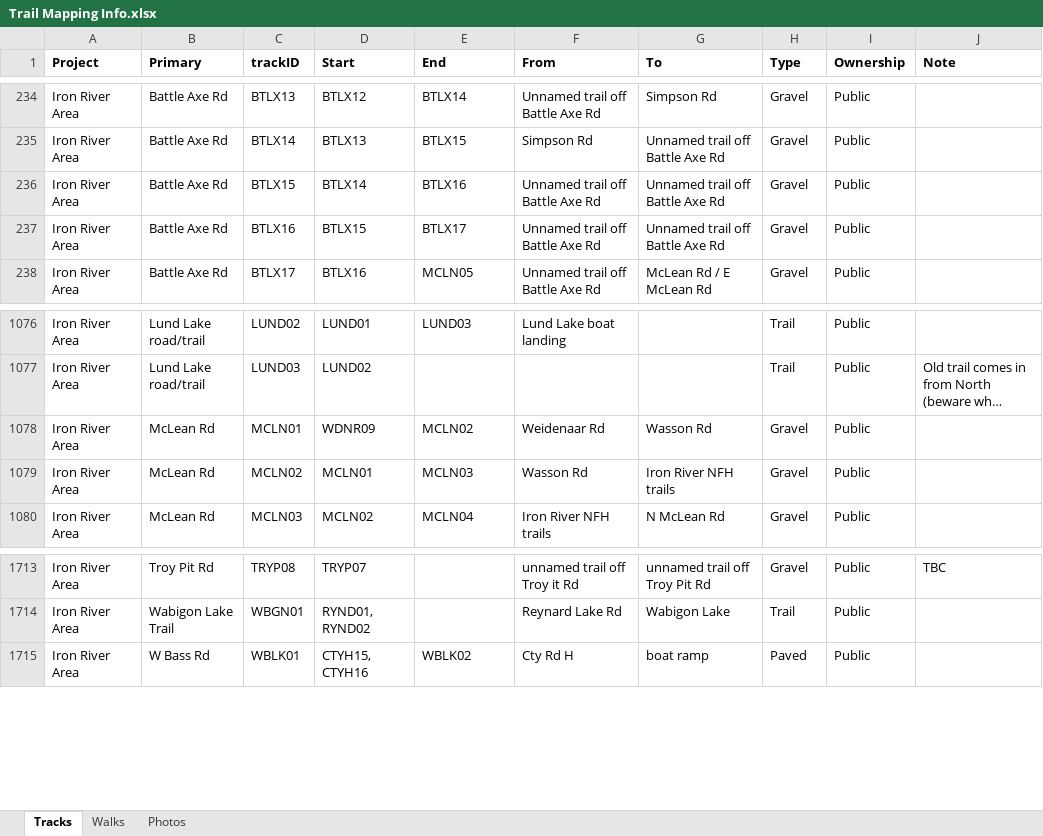
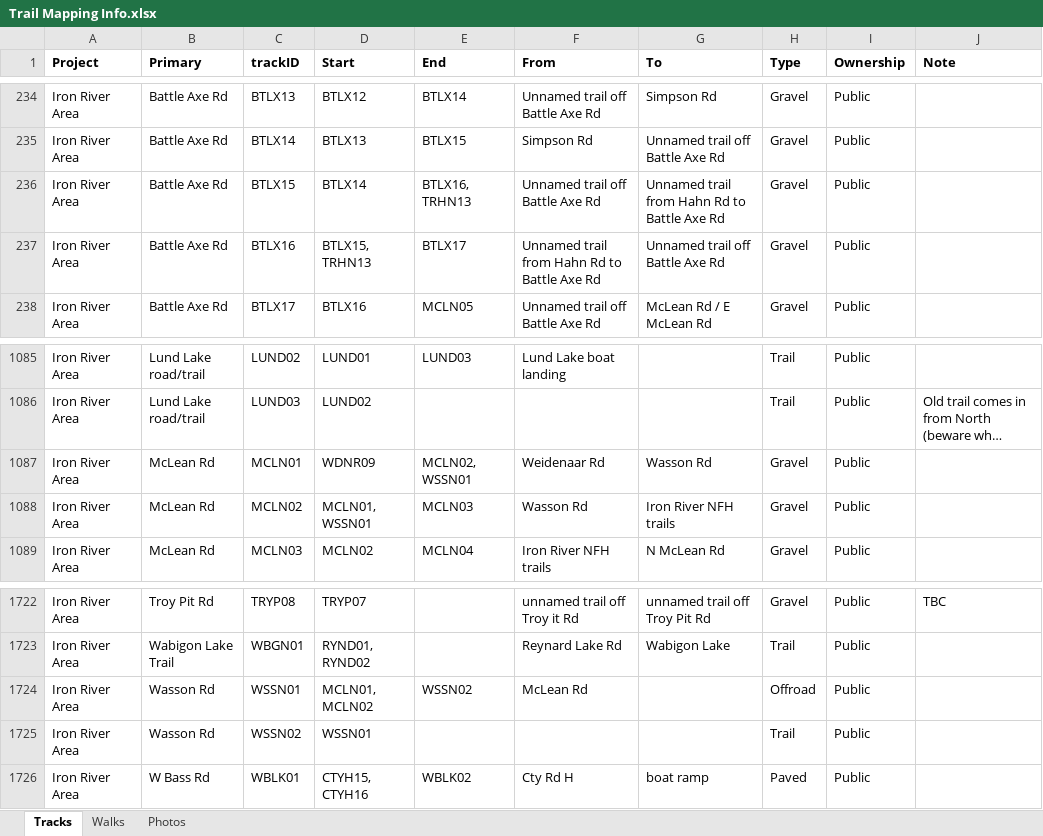
Before and after one commit to droglenc/MAPPING, an Excel workbook: Data/Trail Mapping Info.xlsx, sheet Tracks, drawn as a sheet; only a part is shown, gaps mark what is left out; long unchanged cells end in …; values as stored, in another font and other column widths than the file's, no borders; addresses are those after the commit; the diff covers the shown part only; the diff names each change by its address in the sheet, - before the commit and + after, or states it on an @@ line.

```diff
--- a/Data/Trail Mapping Info.xlsx (sheet Tracks)
+++ b/Data/Trail Mapping Info.xlsx (sheet Tracks)
-E236 (End): BTLX16
+E236 (End): BTLX16, TRHN13
-G236 (To): Unnamed trail off Battle Axe Rd
+G236 (To): Unnamed trail from Hahn Rd to Battle Axe Rd
-D237 (Start): BTLX15
+D237 (Start): BTLX15, TRHN13
-F237 (From): Unnamed trail off Battle Axe Rd
+F237 (From): Unnamed trail from Hahn Rd to Battle Axe Rd
-E1087 (End): MCLN02
+E1087 (End): MCLN02, WSSN01
-D1088 (Start): MCLN01
+D1088 (Start): MCLN01, WSSN01
+row 1724: Iron River Area | Wasson Rd | WSSN01 | MCLN01, MCLN02 | WSSN02 | McLean Rd |  | Offroad | Public
+row 1725: Iron River Area | Wasson Rd | WSSN02 | WSSN01 |  |  |  | Trail | Public
```
Also changed, not shown: 9 added rows and 26 edited cells elsewhere in this sheet, formulas that keep their value, 25 other files.
